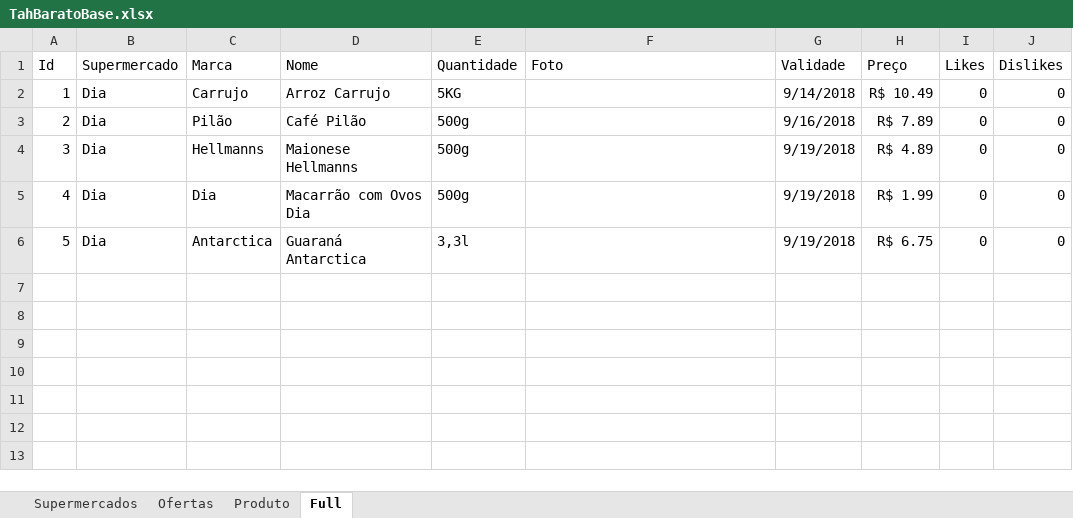
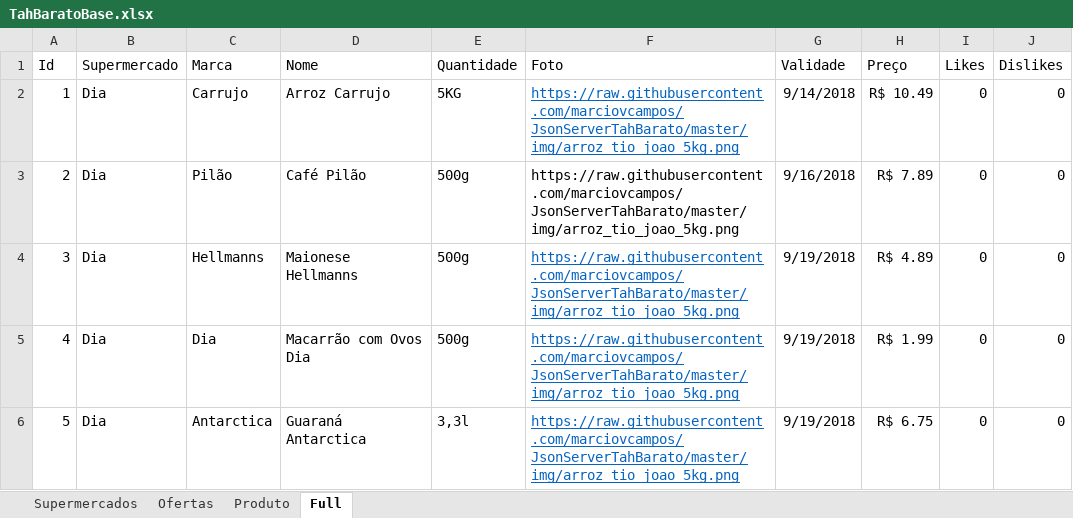
Before and after one commit to marciovcampos/JsonServerTahBarato, an Excel workbook: TahBaratoBase.xlsx, sheet Full, drawn as a sheet; values as stored, in another font and other column widths than the file's, no borders; the diff names each change by its address in the sheet, - before the commit and + after, or states it on an @@ line.

Commit message:
update link fotos

```diff
--- a/TahBaratoBase.xlsx (sheet Full)
+++ b/TahBaratoBase.xlsx (sheet Full)
-F2:F6 (Foto): (empty)
+F2:F6 (Foto): https://raw.githubusercontent.com/marciovcampos/JsonServerTahBarato/master/img/arroz_tio_joao_5kg.png
```
Also changed, not shown: 1 other file.
